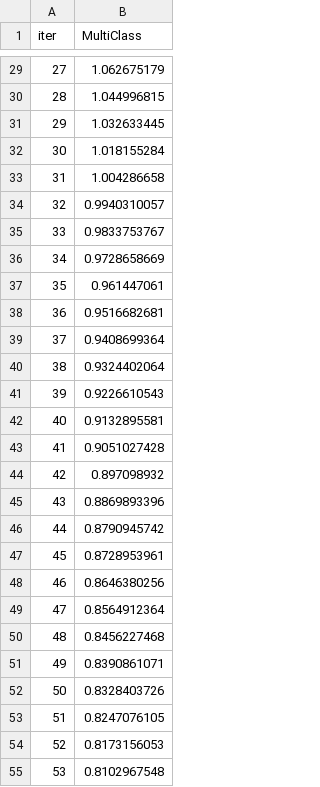
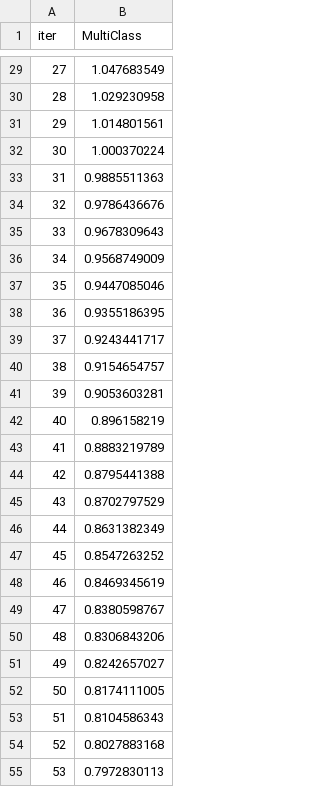
Before and after one commit to r-vvch/promprog_project, a TSV file: classification/catboost_info/learn_error.tsv, drawn as a sheet; only a part is shown, gaps mark what is left out; the diff covers the shown part only.

```diff
--- a/classification/catboost_info/learn_error.tsv
+++ b/classification/catboost_info/learn_error.tsv
@@ -29,27 +29,27 @@ iter	MultiClass
-27	1.062675179
-28	1.044996815
-29	1.032633445
-30	1.018155284
-31	1.004286658
-32	0.9940310057
-33	0.9833753767
-34	0.9728658669
-35	0.961447061
-36	0.9516682681
-37	0.9408699364
-38	0.9324402064
-39	0.9226610543
-40	0.9132895581
-41	0.9051027428
-42	0.897098932
-43	0.8869893396
-44	0.8790945742
-45	0.8728953961
-46	0.8646380256
-47	0.8564912364
-48	0.8456227468
-49	0.8390861071
-50	0.8328403726
-51	0.8247076105
-52	0.8173156053
-53	0.8102967548
+27	1.047683549
+28	1.029230958
+29	1.014801561
+30	1.000370224
+31	0.9885511363
+32	0.9786436676
+33	0.9678309643
+34	0.9568749009
+35	0.9447085046
+36	0.9355186395
+37	0.9243441717
+38	0.9154654757
+39	0.9053603281
+40	0.896158219
+41	0.8883219789
+42	0.8795441388
+43	0.8702797529
+44	0.8631382349
+45	0.8547263252
+46	0.8469345619
+47	0.8380598767
+48	0.8306843206
+49	0.8242657027
+50	0.8174111005
+51	0.8104586343
+52	0.8027883168
+53	0.7972830113
```
Also changed, not shown: 173 edited cells elsewhere in this file, classification/catboost_info/time_left.tsv, 6 other files.
